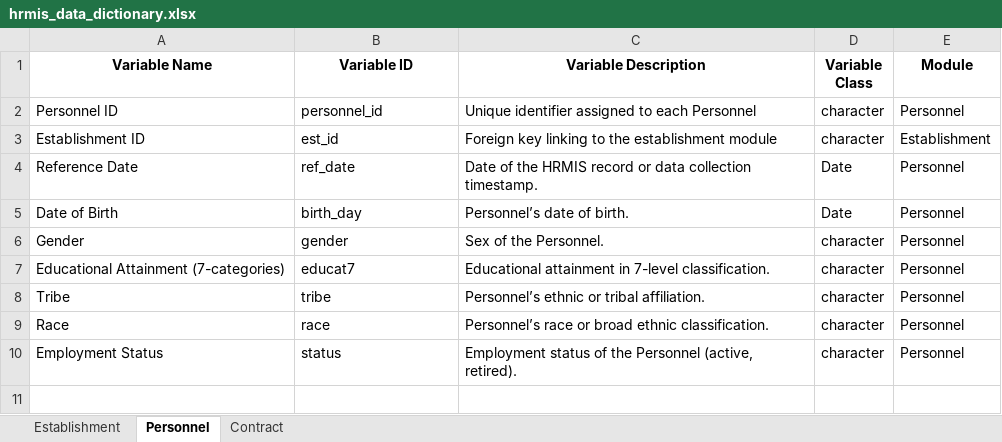
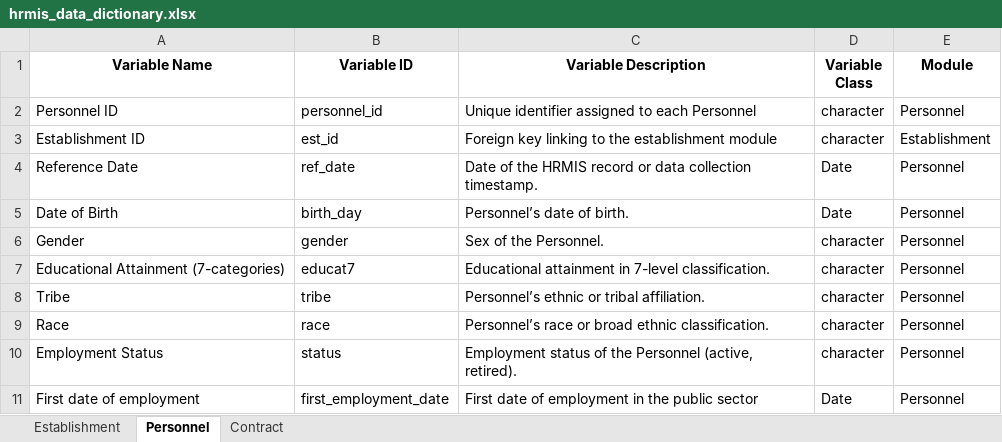
Before and after one commit to WB-PIDA-Data-Science-Shop/govhr, an Excel workbook: data-raw/hrmis_data_dictionary.xlsx, sheet Personnel, drawn as a sheet; values as stored, in another font and other column widths than the file's, no borders; the diff names each change by its address in the sheet, - before the commit and + after, or states it on an @@ line.

```diff
--- a/data-raw/hrmis_data_dictionary.xlsx (sheet Personnel)
+++ b/data-raw/hrmis_data_dictionary.xlsx (sheet Personnel)
+row 11: First date of employment | first_employment_date | First date of employment in the public sector | Date | Personnel
```
Also changed, not shown: sheet Establishment, sheet Contract.
